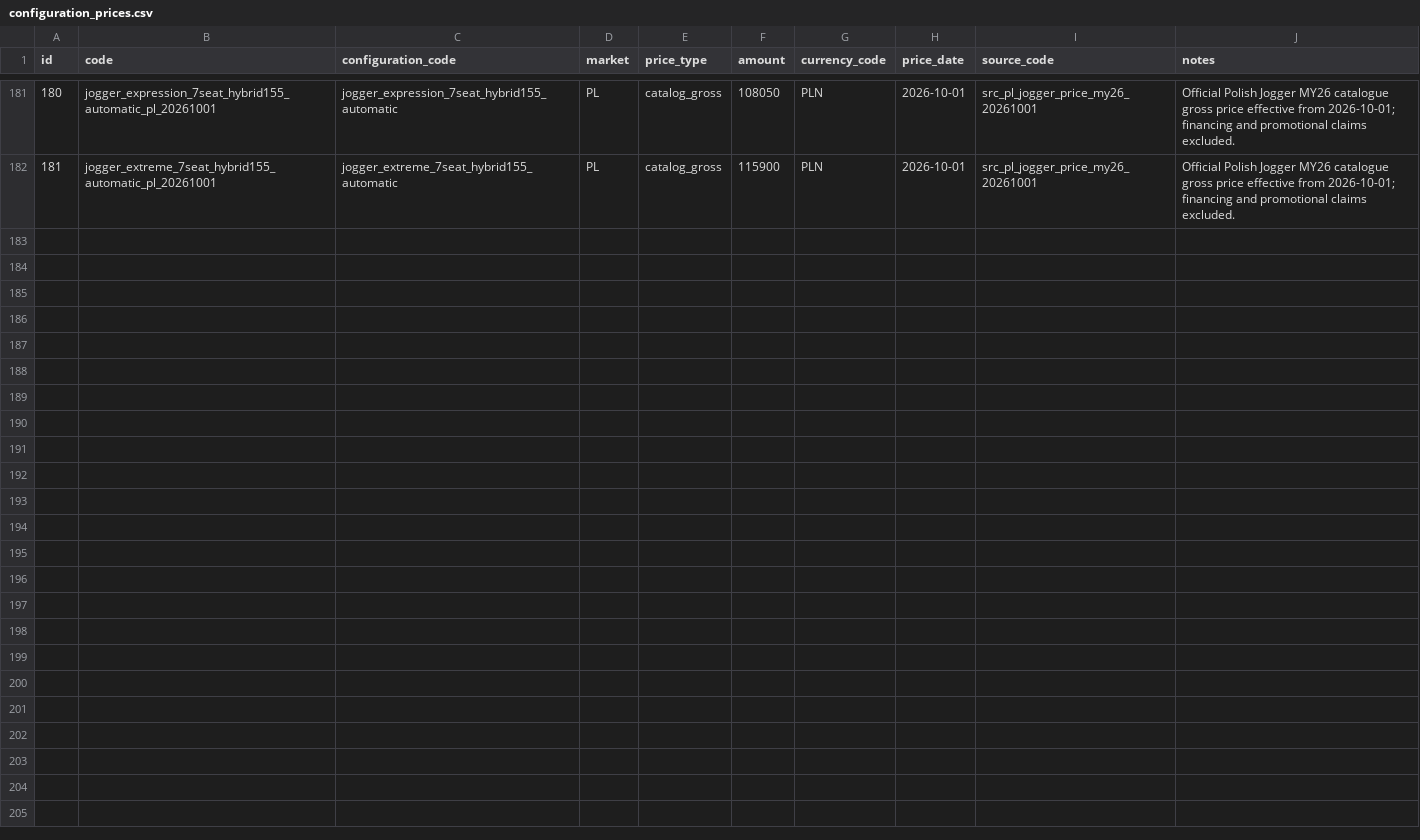
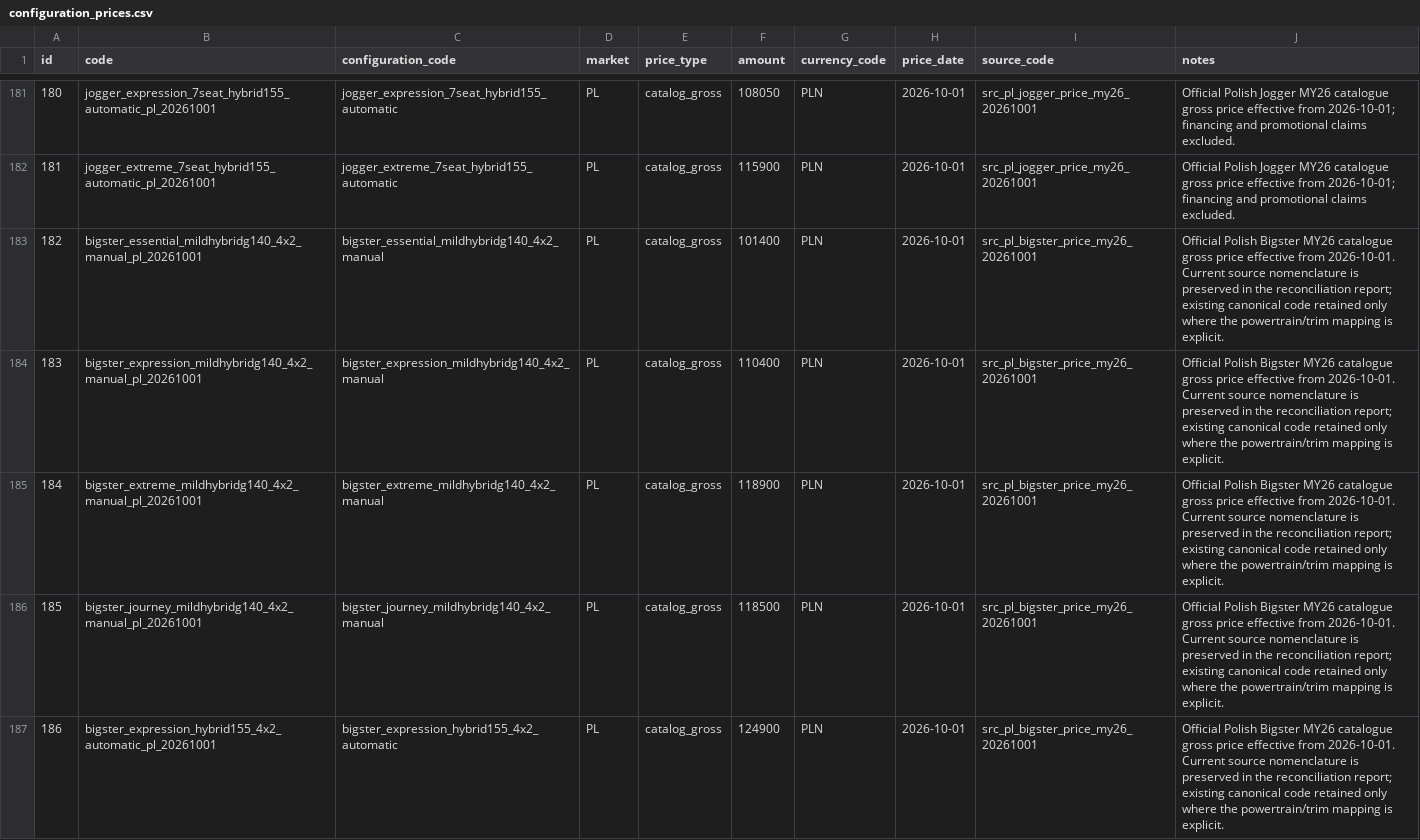
Before and after one commit to xbodzio7/Dacia-Knowledge-Base, a CSV file: data/master/configuration_prices.csv, drawn as a sheet; only a part is shown, gaps mark what is left out; the diff covers the shown part only; the diff names each change by its address in the sheet, - before the commit and + after, or states it on an @@ line.

Commit message:
data: add Bigster 2026-10-01 current catalogue prices

```diff
--- a/data/master/configuration_prices.csv
+++ b/data/master/configuration_prices.csv
+row 183: 182 | bigster_essential_mildhybridg140_4x2_manual_pl_20261001 | bigster_essential_mildhybridg140_4x2_manual | PL | catalog_gross | 101400 | PLN | 2026-10-01 | src_pl_bigster_price_my26_20261001 | Official Polish Bigster MY26 catalogue gross price effective from 2026-10-01. Current source nomenclature is preserved in the reconciliation report; existing canonical code retained only where the powertrain/trim mapping is explicit.
+row 184: 183 | bigster_expression_mildhybridg140_4x2_manual_pl_20261001 | bigster_expression_mildhybridg140_4x2_manual | PL | catalog_gross | 110400 | PLN | 2026-10-01 | src_pl_bigster_price_my26_20261001 | Official Polish Bigster MY26 catalogue gross price effective from 2026-10-01. Current source nomenclature is preserved in the reconciliation report; existing canonical code retained only where the powertrain/trim mapping is explicit.
+row 185: 184 | bigster_extreme_mildhybridg140_4x2_manual_pl_20261001 | bigster_extreme_mildhybridg140_4x2_manual | PL | catalog_gross | 118900 | PLN | 2026-10-01 | src_pl_bigster_price_my26_20261001 | Official Polish Bigster MY26 catalogue gross price effective from 2026-10-01. Current source nomenclature is preserved in the reconciliation report; existing canonical code retained only where the powertrain/trim mapping is explicit.
+row 186: 185 | bigster_journey_mildhybridg140_4x2_manual_pl_20261001 | bigster_journey_mildhybridg140_4x2_manual | PL | catalog_gross | 118500 | PLN | 2026-10-01 | src_pl_bigster_price_my26_20261001 | Official Polish Bigster MY26 catalogue gross price effective from 2026-10-01. Current source nomenclature is preserved in the reconciliation report; existing canonical code retained only where the powertrain/trim mapping is explicit.
+row 187: 186 | bigster_expression_hybrid155_4x2_automatic_pl_20261001 | bigster_expression_hybrid155_4x2_automatic | PL | catalog_gross | 124900 | PLN | 2026-10-01 | src_pl_bigster_price_my26_20261001 | Official Polish Bigster MY26 catalogue gross price effective from 2026-10-01. Current source nomenclature is preserved in the reconciliation report; existing canonical code retained only where the powertrain/trim mapping is explicit.
```
Also changed, not shown: 5 added rows elsewhere in this file.
